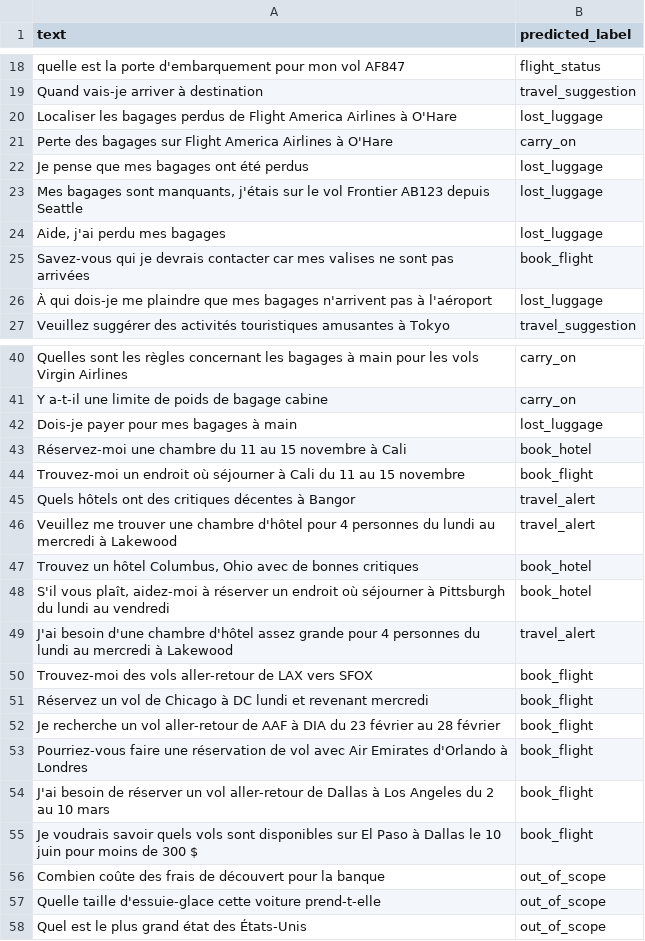
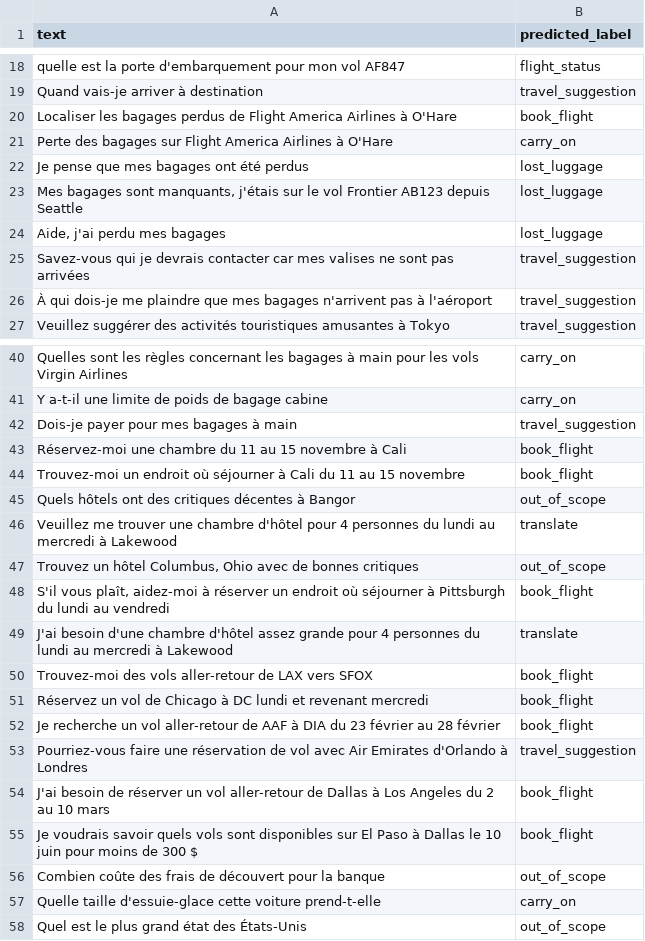
Before and after one commit to ThomasOliverKimble/intention-detection, a CSV file: evaluation/predictions/nn_clf_predictions.csv, drawn as a sheet; only a part is shown, gaps mark what is left out; the diff covers the shown part only.

```diff
--- a/evaluation/predictions/nn_clf_predictions.csv
+++ b/evaluation/predictions/nn_clf_predictions.csv
@@ -19,3 +19,3 @@ quelle est la porte d'embarquement pour mon vol AF847,flight_status
 Quand vais-je arriver à destination,travel_suggestion
-Localiser les bagages perdus de Flight America Airlines à O'Hare,lost_luggage
+Localiser les bagages perdus de Flight America Airlines à O'Hare,book_flight
 Perte des bagages sur Flight America Airlines à O'Hare,carry_on
@@ -24,4 +24,4 @@ Je pense que mes bagages ont été perdus,lost_luggage
 "Aide, j'ai perdu mes bagages",lost_luggage
-Savez-vous qui je devrais contacter car mes valises ne sont pas arrivées,book_flight
-À qui dois-je me plaindre que mes bagages n'arrivent pas à l'aéroport,lost_luggage
+Savez-vous qui je devrais contacter car mes valises ne sont pas arrivées,travel_suggestion
+À qui dois-je me plaindre que mes bagages n'arrivent pas à l'aéroport,travel_suggestion
 Veuillez suggérer des activités touristiques amusantes à Tokyo,travel_suggestion
@@ -41,10 +41,10 @@ Quelles sont les règles concernant les bagages à main pour les vols Virgin Air
 Y a-t-il une limite de poids de bagage cabine,carry_on
-Dois-je payer pour mes bagages à main,lost_luggage
-Réservez-moi une chambre du 11 au 15 novembre à Cali,book_hotel
+Dois-je payer pour mes bagages à main,travel_suggestion
+Réservez-moi une chambre du 11 au 15 novembre à Cali,book_flight
 Trouvez-moi un endroit où séjourner à Cali du 11 au 15 novembre,book_flight
-Quels hôtels ont des critiques décentes à Bangor,travel_alert
-Veuillez me trouver une chambre d'hôtel pour 4 personnes du lundi au mercredi à Lakewood,travel_alert
-"Trouvez un hôtel Columbus, Ohio avec de bonnes critiques",book_hotel
-"S'il vous plaît, aidez-moi à réserver un endroit où séjourner à Pittsburgh du lundi au vendredi",book_hotel
-J'ai besoin d'une chambre d'hôtel assez grande pour 4 personnes du lundi au mercredi à Lakewood,travel_alert
+Quels hôtels ont des critiques décentes à Bangor,out_of_scope
+Veuillez me trouver une chambre d'hôtel pour 4 personnes du lundi au mercredi à Lakewood,translate
+"Trouvez un hôtel Columbus, Ohio avec de bonnes critiques",out_of_scope
+"S'il vous plaît, aidez-moi à réserver un endroit où séjourner à Pittsburgh du lundi au vendredi",book_flight
+J'ai besoin d'une chambre d'hôtel assez grande pour 4 personnes du lundi au mercredi à Lakewood,translate
 Trouvez-moi des vols aller-retour de LAX vers SFOX,book_flight
@@ -52,3 +52,3 @@ Réservez un vol de Chicago à DC lundi et revenant mercredi,book_flight
 Je recherche un vol aller-retour de AAF à DIA du 23 février au 28 février,book_flight
-Pourriez-vous faire une réservation de vol avec Air Emirates d'Orlando à Londres,book_flight
+Pourriez-vous faire une réservation de vol avec Air Emirates d'Orlando à Londres,travel_suggestion
 J'ai besoin de réserver un vol aller-retour de Dallas à Los Angeles du 2 au 10 mars,book_flight
@@ -56,3 +56,3 @@ Je voudrais savoir quels vols sont disponibles sur El Paso à Dallas le 10 juin
 Combien coûte des frais de découvert pour la banque,out_of_scope
-Quelle taille d'essuie-glace cette voiture prend-t-elle,out_of_scope
+Quelle taille d'essuie-glace cette voiture prend-t-elle,carry_on
 Quel est le plus grand état des États-Unis,out_of_scope
```
Also changed, not shown: 2 edited cells elsewhere in this file, 3 other files.
